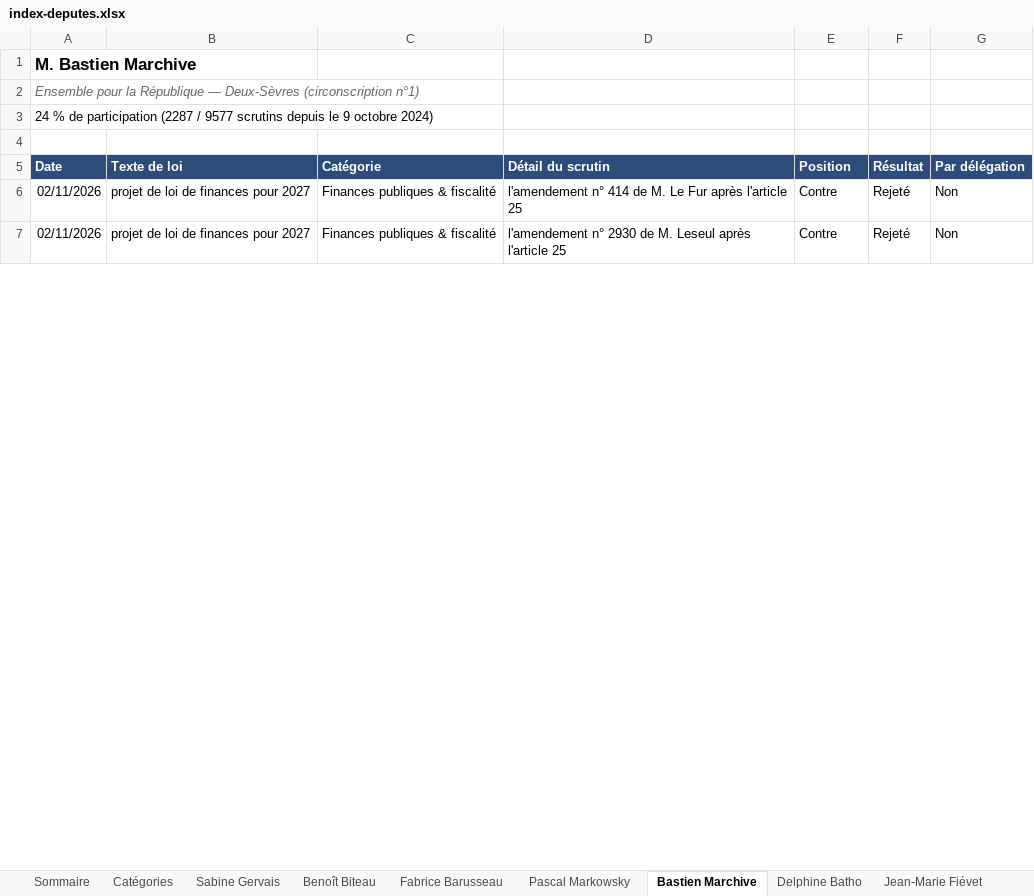
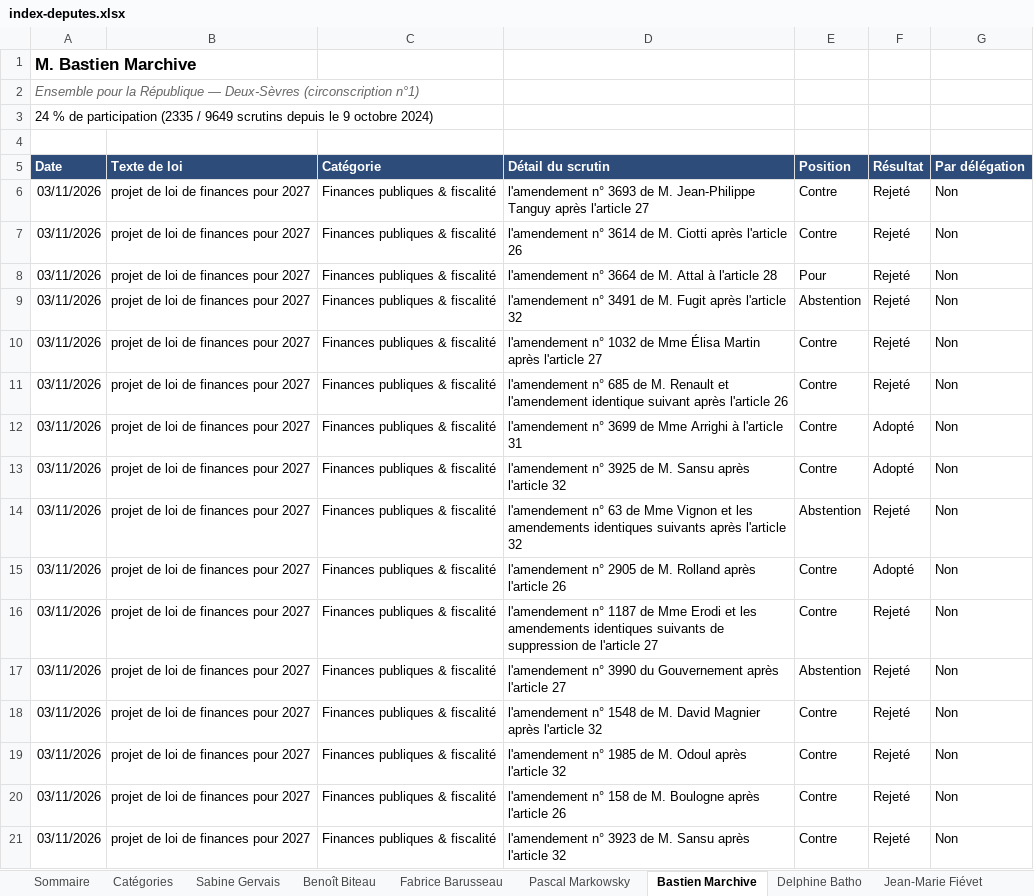
Before and after one commit to Biguhuh/votes_parlementaires, an Excel workbook: docs/index-deputes.xlsx, sheet Bastien Marchive, drawn as a sheet; only a part is shown; values as stored, in another font and other column widths than the file's, no borders; table styles not drawn; addresses are those after the commit; the diff covers the shown part only; the diff names each change by its address in the sheet, - before the commit and + after, or states it on an @@ line.

```diff
--- a/docs/index-deputes.xlsx (sheet Bastien Marchive)
+++ b/docs/index-deputes.xlsx (sheet Bastien Marchive)
-A3 (Date): …de participation (2287 / 9577 scrutins depuis…
+A3 (Date): …de participation (2335 / 9649 scrutins depuis…
+row 6: 03/11/2026 | projet de loi de finances pour 2027 | Finances publiques & fiscalité | l'amendement n° 3693 de M. Jean-Philippe Tanguy après l'article 27 | Contre | Rejeté | Non
+row 7: 03/11/2026 | projet de loi de finances pour 2027 | Finances publiques & fiscalité | l'amendement n° 3614 de M. Ciotti après l'article 26 | Contre | Rejeté | Non
+row 8: 03/11/2026 | projet de loi de finances pour 2027 | Finances publiques & fiscalité | l'amendement n° 3664 de M. Attal à l'article 28 | Pour | Rejeté | Non
+row 9: 03/11/2026 | projet de loi de finances pour 2027 | Finances publiques & fiscalité | l'amendement n° 3491 de M. Fugit après l'article 32 | Abstention | Rejeté | Non
+row 10: 03/11/2026 | projet de loi de finances pour 2027 | Finances publiques & fiscalité | l'amendement n° 1032 de Mme Élisa Martin après l'article 27 | Contre | Rejeté | Non
+row 11: 03/11/2026 | projet de loi de finances pour 2027 | Finances publiques & fiscalité | l'amendement n° 685 de M. Renault et l'amendement identique suivant après l'article 26 | Contre | Rejeté | Non
+row 12: 03/11/2026 | projet de loi de finances pour 2027 | Finances publiques & fiscalité | l'amendement n° 3699 de Mme Arrighi à l'article 31 | Contre | Adopté | Non
+row 13: 03/11/2026 | projet de loi de finances pour 2027 | Finances publiques & fiscalité | l'amendement n° 3925 de M. Sansu après l'article 32 | Contre | Adopté | Non
+row 14: 03/11/2026 | projet de loi de finances pour 2027 | Finances publiques & fiscalité | l'amendement n° 63 de Mme Vignon et les amendements identiques suivants après l'article 32 | Abstention | Rejeté | Non
+row 15: 03/11/2026 | projet de loi de finances pour 2027 | Finances publiques & fiscalité | l'amendement n° 2905 de M. Rolland après l'article 26 | Contre | Adopté | Non
+row 16: 03/11/2026 | projet de loi de finances pour 2027 | Finances publiques & fiscalité | l'amendement n° 1187 de Mme Erodi et les amendements identiques suivants de suppression de l'article 27 | Contre | Rejeté | Non
+row 17: 03/11/2026 | projet de loi de finances pour 2027 | Finances publiques & fiscalité | l'amendement n° 3990 du Gouvernement après l'article 27 | Abstention | Rejeté | Non
+row 18: 03/11/2026 | projet de loi de finances pour 2027 | Finances publiques & fiscalité | l'amendement n° 1548 de M. David Magnier après l'article 32 | Contre | Rejeté | Non
+row 19: 03/11/2026 | projet de loi de finances pour 2027 | Finances publiques & fiscalité | l'amendement n° 1985 de M. Odoul après l'article 32 | Contre | Rejeté | Non
-A20:A21 (Date): 02/11/2026
+A20:A21 (Date): 03/11/2026
-D20 (Détail du scrutin): l'amendement n° 414 de M. Le Fur après l'article 25
+D20 (Détail du scrutin): l'amendement n° 158 de M. Boulogne après l'article 26
-D21 (Détail du scrutin): l'amendement n° 2930 de M. Leseul après l'article 25
+D21 (Détail du scrutin): l'amendement n° 3923 de M. Sansu après l'article 32
```
Also changed, not shown: 34 added rows, 1531 moved rows and 6 edited cells elsewhere in this sheet, sheet Pascal Markowsky, sheet Fabrice Barusseau, sheet Jean-Marie Fiévet, sheet Benoît Biteau, sheet Sabine Gervais, sheet Delphine Batho, 1 more sheet, docs/index-senateurs.xlsx, 4 other files.
